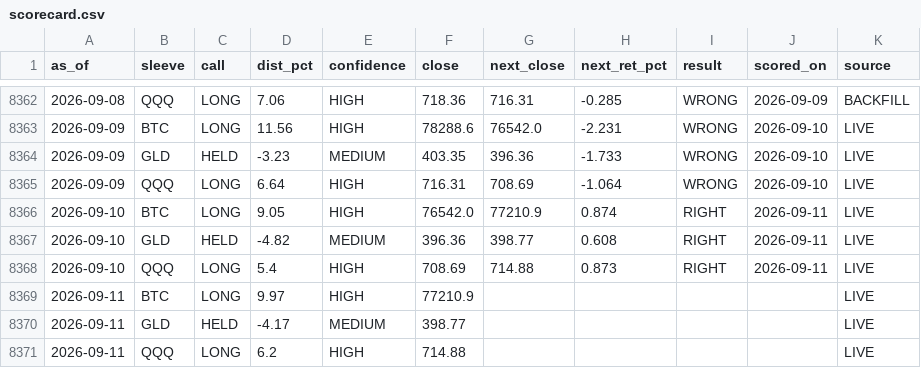
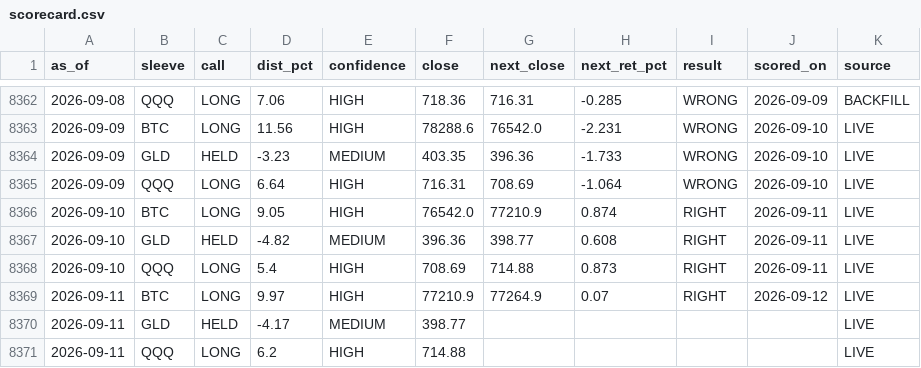
Before and after one commit to juliantorrespr-afk/quant-lab-data, a CSV file: data/scorecard.csv, drawn as a sheet; only a part is shown, gaps mark what is left out.

```diff
--- a/data/scorecard.csv
+++ b/data/scorecard.csv
@@ -8368,3 +8368,3 @@ as_of,sleeve,call,dist_pct,confidence,close,next_close,next_ret_pct,result,score
 2026-09-10,QQQ,LONG,5.4,HIGH,708.69,714.88,0.873,RIGHT,2026-09-11,LIVE
-2026-09-11,BTC,LONG,9.97,HIGH,77210.9,,,,,LIVE
+2026-09-11,BTC,LONG,9.97,HIGH,77210.9,77264.9,0.07,RIGHT,2026-09-12,LIVE
 2026-09-11,GLD,HELD,-4.17,MEDIUM,398.77,,,,,LIVE
```
Also changed, not shown: data/flow/kraken_xbtusd_hourly.csv, 5 other files.
